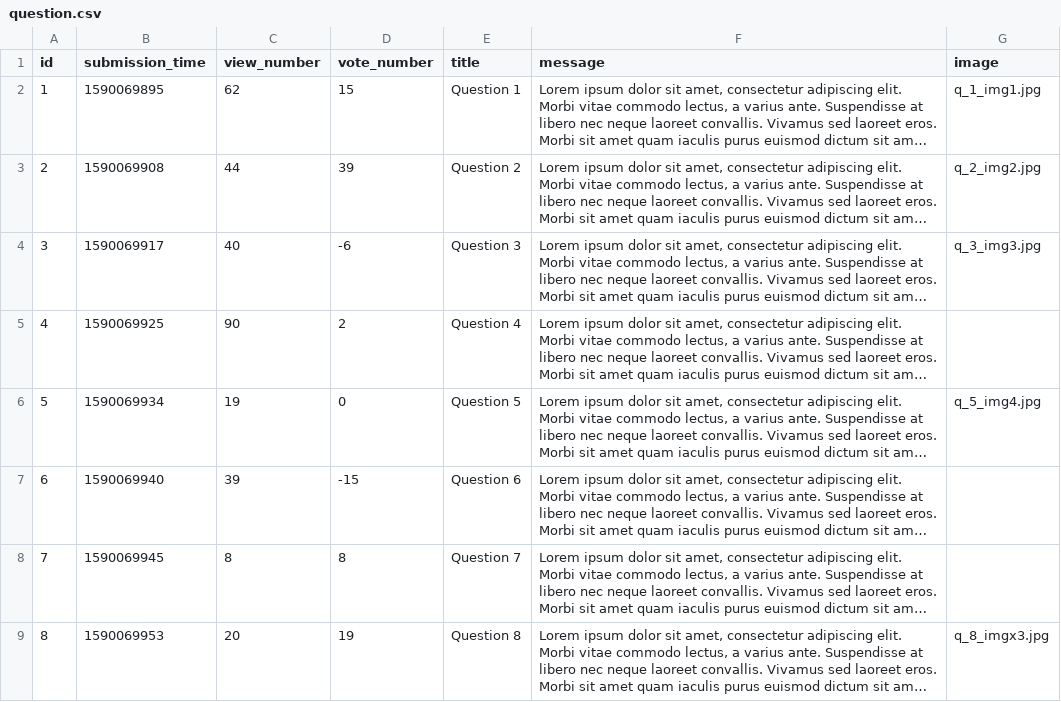
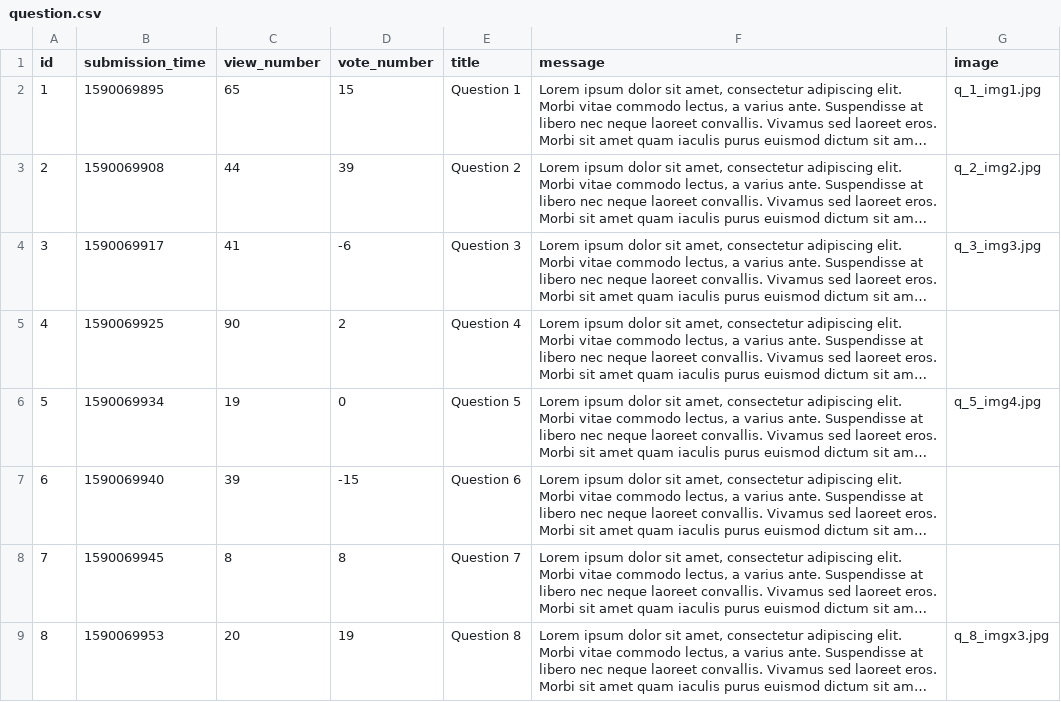
Before and after one commit to kasia-gra/ask_mate, a CSV file: sample_data/question.csv, drawn as a sheet; long unchanged cells end in …; the diff names each change by its address in the sheet, - before the commit and + after, or states it on an @@ line.

```diff
--- a/sample_data/question.csv
+++ b/sample_data/question.csv
-C2 (view_number): 62
+C2 (view_number): 65
-C4 (view_number): 40
+C4 (view_number): 41
```
Also changed, not shown: 1 other file.
